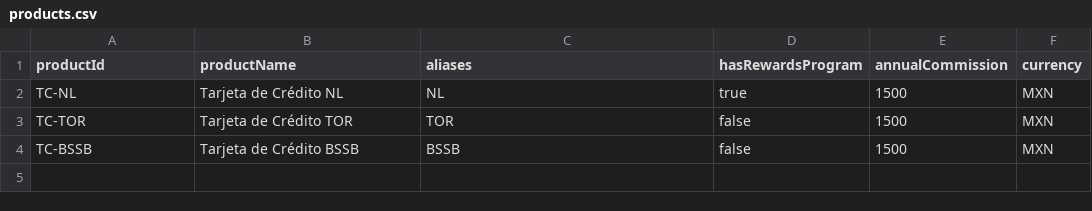
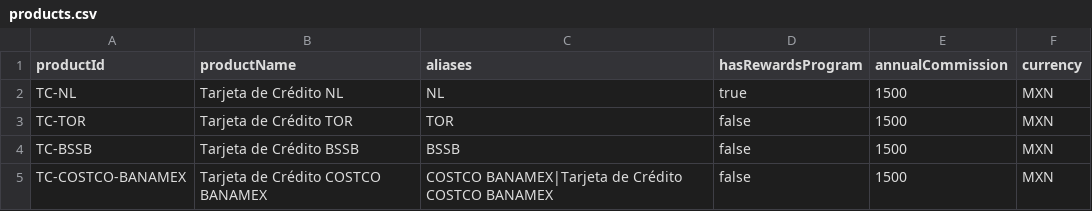
Before and after one commit to hebelmx/ExxerCube.Prisma, a CSV file: Prisma/Data/Veriqan/reference-bundles/Demo_Bank_(Iqubica)/products.csv, drawn as a sheet; the diff names each change by its address in the sheet, - before the commit and + after, or states it on an @@ line.

```diff
--- a/Prisma/Data/Veriqan/reference-bundles/Demo_Bank_(Iqubica)/products.csv
+++ b/Prisma/Data/Veriqan/reference-bundles/Demo_Bank_(Iqubica)/products.csv
+row 5: TC-COSTCO-BANAMEX | Tarjeta de Crédito COSTCO BANAMEX | COSTCO BANAMEX|Tarjeta de Crédito COSTCO BANAMEX | false | 1500 | MXN
```
